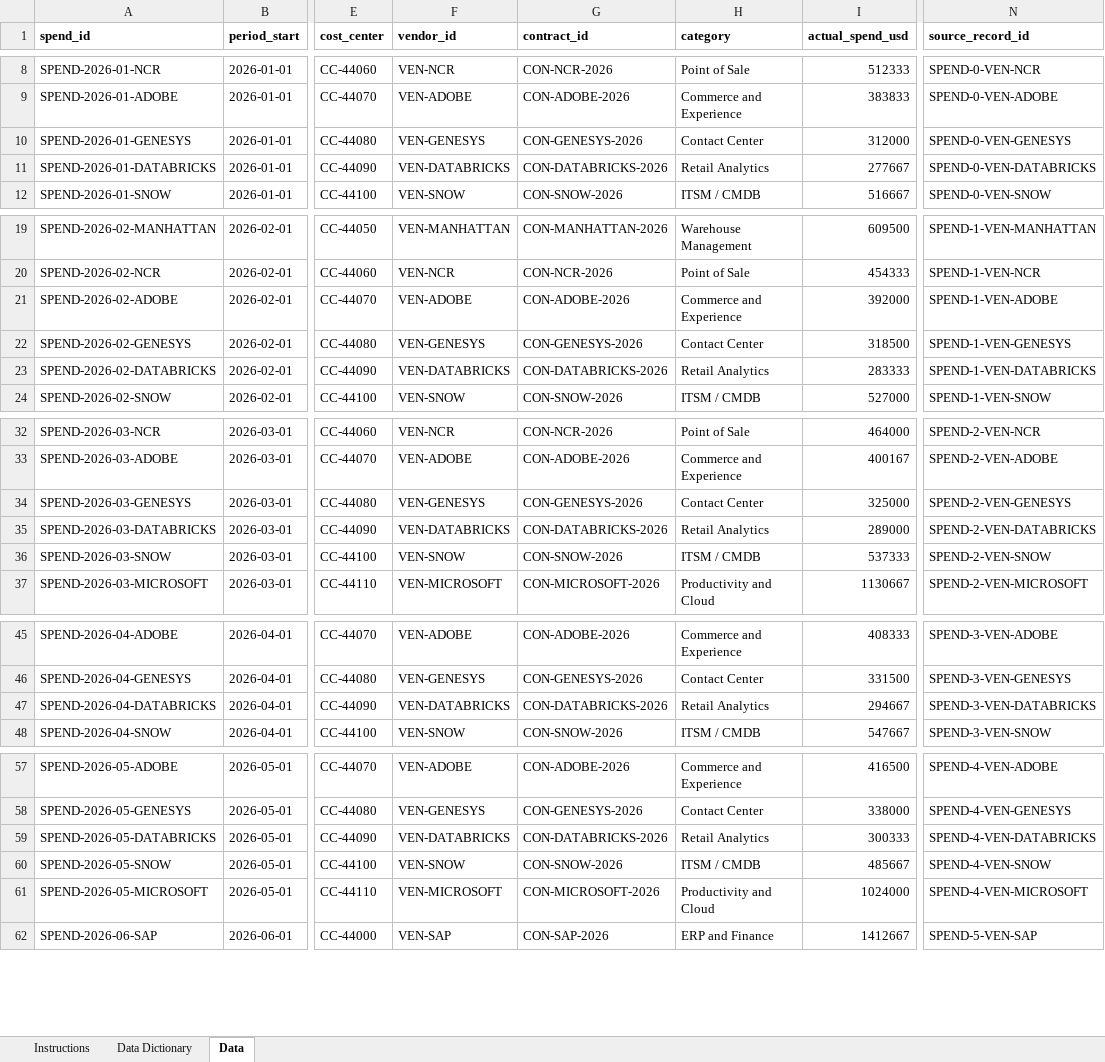
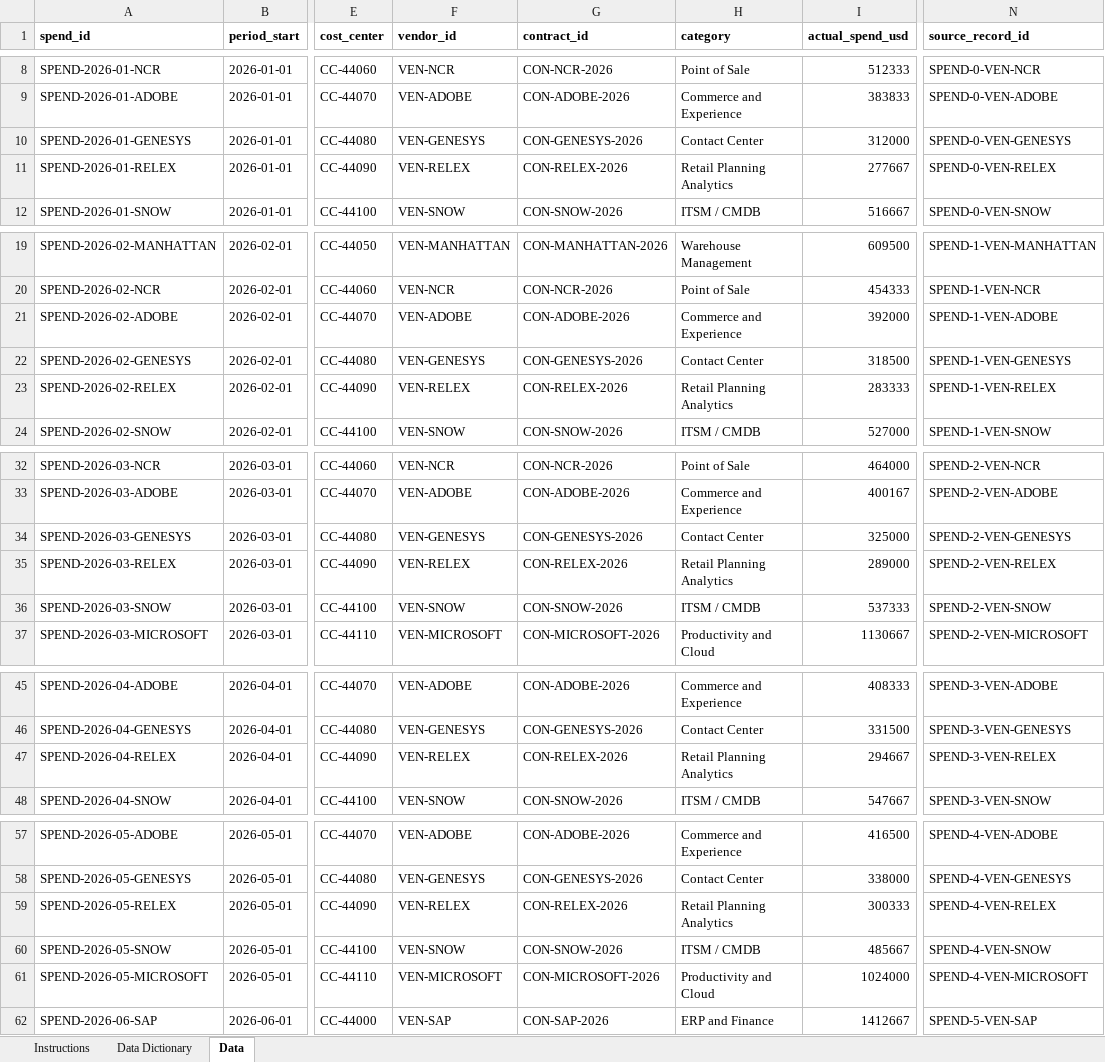
Before and after one commit to abarva-platform/abarva, an Excel workbook: docs/enterprise-context/synthetic/apexretail/07-spend-baseline.xlsx, sheet Data, drawn as a sheet; only a part is shown, gaps mark what is left out; values as stored, in another font and other column widths than the file's, no borders; the diff covers the shown part only; the diff names each change by its address in the sheet, - before the commit and + after, or states it on an @@ line.

```diff
--- a/docs/enterprise-context/synthetic/apexretail/07-spend-baseline.xlsx (sheet Data)
+++ b/docs/enterprise-context/synthetic/apexretail/07-spend-baseline.xlsx (sheet Data)
-A11 (spend_id): SPEND-2026-01-DATABRICKS
+A11 (spend_id): SPEND-2026-01-RELEX
-F11 (vendor_id): VEN-DATABRICKS
+F11 (vendor_id): VEN-RELEX
-G11 (contract_id): CON-DATABRICKS-2026
+G11 (contract_id): CON-RELEX-2026
-H11 (category): Retail Analytics
+H11 (category): Retail Planning Analytics
-N11 (source_record_id): SPEND-0-VEN-DATABRICKS
+N11 (source_record_id): SPEND-0-VEN-RELEX
-A23 (spend_id): SPEND-2026-02-DATABRICKS
+A23 (spend_id): SPEND-2026-02-RELEX
-F23 (vendor_id): VEN-DATABRICKS
+F23 (vendor_id): VEN-RELEX
-G23 (contract_id): CON-DATABRICKS-2026
+G23 (contract_id): CON-RELEX-2026
-H23 (category): Retail Analytics
+H23 (category): Retail Planning Analytics
-N23 (source_record_id): SPEND-1-VEN-DATABRICKS
+N23 (source_record_id): SPEND-1-VEN-RELEX
-A35 (spend_id): SPEND-2026-03-DATABRICKS
+A35 (spend_id): SPEND-2026-03-RELEX
-F35 (vendor_id): VEN-DATABRICKS
+F35 (vendor_id): VEN-RELEX
-G35 (contract_id): CON-DATABRICKS-2026
+G35 (contract_id): CON-RELEX-2026
-H35 (category): Retail Analytics
+H35 (category): Retail Planning Analytics
-N35 (source_record_id): SPEND-2-VEN-DATABRICKS
+N35 (source_record_id): SPEND-2-VEN-RELEX
-A47 (spend_id): SPEND-2026-04-DATABRICKS
+A47 (spend_id): SPEND-2026-04-RELEX
-F47 (vendor_id): VEN-DATABRICKS
+F47 (vendor_id): VEN-RELEX
-G47 (contract_id): CON-DATABRICKS-2026
+G47 (contract_id): CON-RELEX-2026
-H47 (category): Retail Analytics
+H47 (category): Retail Planning Analytics
-N47 (source_record_id): SPEND-3-VEN-DATABRICKS
+N47 (source_record_id): SPEND-3-VEN-RELEX
-A59 (spend_id): SPEND-2026-05-DATABRICKS
+A59 (spend_id): SPEND-2026-05-RELEX
-F59 (vendor_id): VEN-DATABRICKS
+F59 (vendor_id): VEN-RELEX
-G59 (contract_id): CON-DATABRICKS-2026
+G59 (contract_id): CON-RELEX-2026
-H59 (category): Retail Analytics
+H59 (category): Retail Planning Analytics
-N59 (source_record_id): SPEND-4-VEN-DATABRICKS
+N59 (source_record_id): SPEND-4-VEN-RELEX
```
Also changed, not shown: 35 edited cells elsewhere in this sheet, docs/enterprise-context/synthetic/apexretail/01-org-decision-rights.xlsx, docs/enterprise-context/synthetic/apexretail/13-initiative-portfolio.xlsx, 41 other files.
